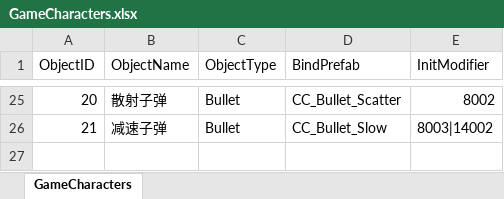
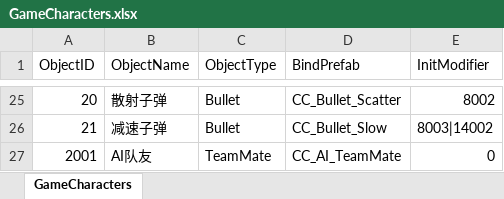
Before and after one commit to WXC-HUB/Project3D, an Excel workbook: Assets/Configs/GameCharacters.xlsx, sheet GameCharacters, drawn as a sheet; only a part is shown, gaps mark what is left out; values as stored, in another font and other column widths than the file's, no borders; the diff names each change by its address in the sheet, - before the commit and + after, or states it on an @@ line.

```diff
--- a/Assets/Configs/GameCharacters.xlsx (sheet GameCharacters)
+++ b/Assets/Configs/GameCharacters.xlsx (sheet GameCharacters)
+row 27: 2001 | AI队友 | TeamMate | CC_AI_TeamMate | 0
```
Also changed, not shown: 15 other files.
